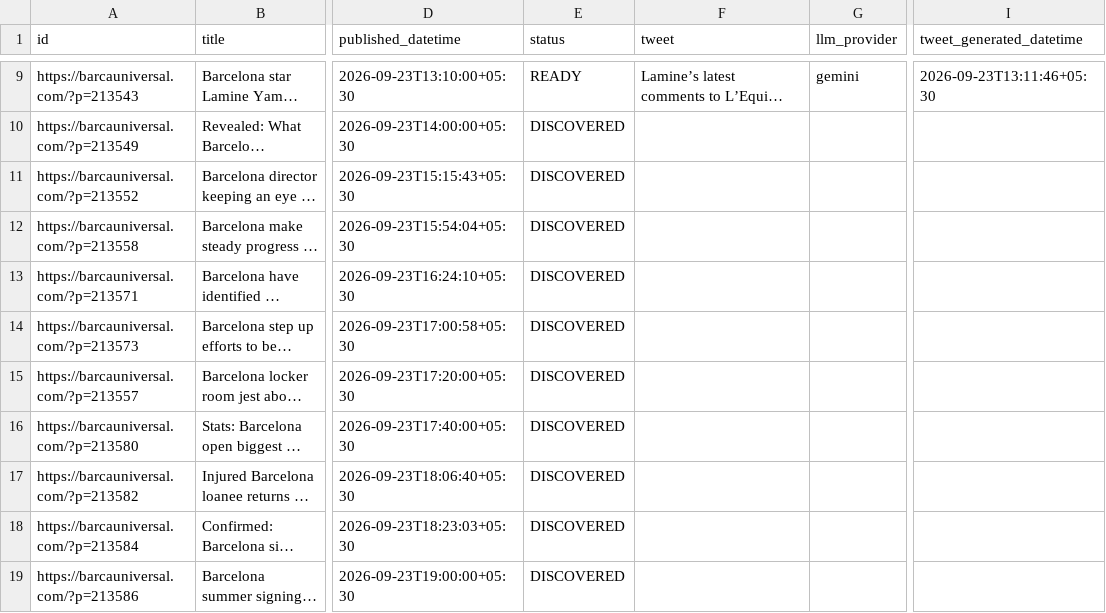
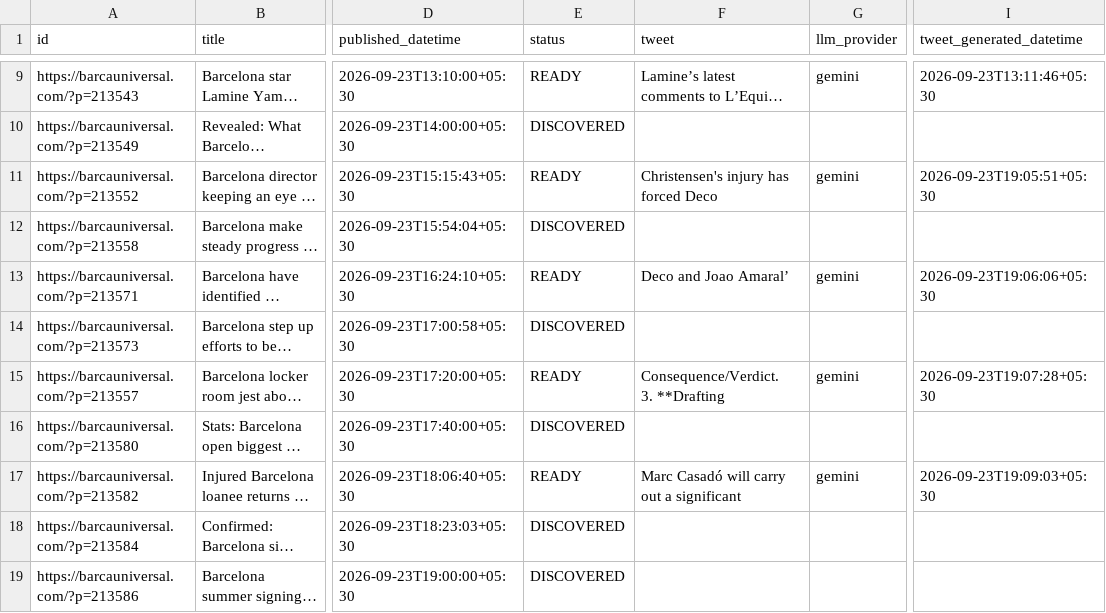
Before and after one commit to dinesh-kanakaraj/Kestrel, a CSV file: logs/tweet_log_2026-09-23.csv, drawn as a sheet; only a part is shown, gaps mark what is left out; long unchanged cells end in …; ↵ is a line break in a cell; the diff names each change by its address in the sheet, - before the commit and + after, or states it on an @@ line.

Commit message:
state: generated tweets run 35868058712

```diff
--- a/logs/tweet_log_2026-09-23.csv
+++ b/logs/tweet_log_2026-09-23.csv
-E11 (status): DISCOVERED
+E11 (status): READY
-F11 (tweet): (empty)
+F11 (tweet): Christensen's injury has forced Deco
-G11 (llm_provider): (empty)
+G11 (llm_provider): gemini
-I11 (tweet_generated_datetime): (empty)
+I11 (tweet_generated_datetime): 2026-09-23T19:05:51+05:30
-E13 (status): DISCOVERED
+E13 (status): READY
-F13 (tweet): (empty)
+F13 (tweet): Deco and Joao Amaral’
-G13 (llm_provider): (empty)
+G13 (llm_provider): gemini
-I13 (tweet_generated_datetime): (empty)
+I13 (tweet_generated_datetime): 2026-09-23T19:06:06+05:30
-E15 (status): DISCOVERED
+E15 (status): READY
-F15 (tweet): (empty)
+F15 (tweet): Consequence/Verdict. ↵ 3. **Drafting
-G15 (llm_provider): (empty)
+G15 (llm_provider): gemini
-I15 (tweet_generated_datetime): (empty)
+I15 (tweet_generated_datetime): 2026-09-23T19:07:28+05:30
-E17 (status): DISCOVERED
+E17 (status): READY
-F17 (tweet): (empty)
+F17 (tweet): Marc Casadó will carry out a significant
-G17 (llm_provider): (empty)
+G17 (llm_provider): gemini
-I17 (tweet_generated_datetime): (empty)
+I17 (tweet_generated_datetime): 2026-09-23T19:09:03+05:30
```
